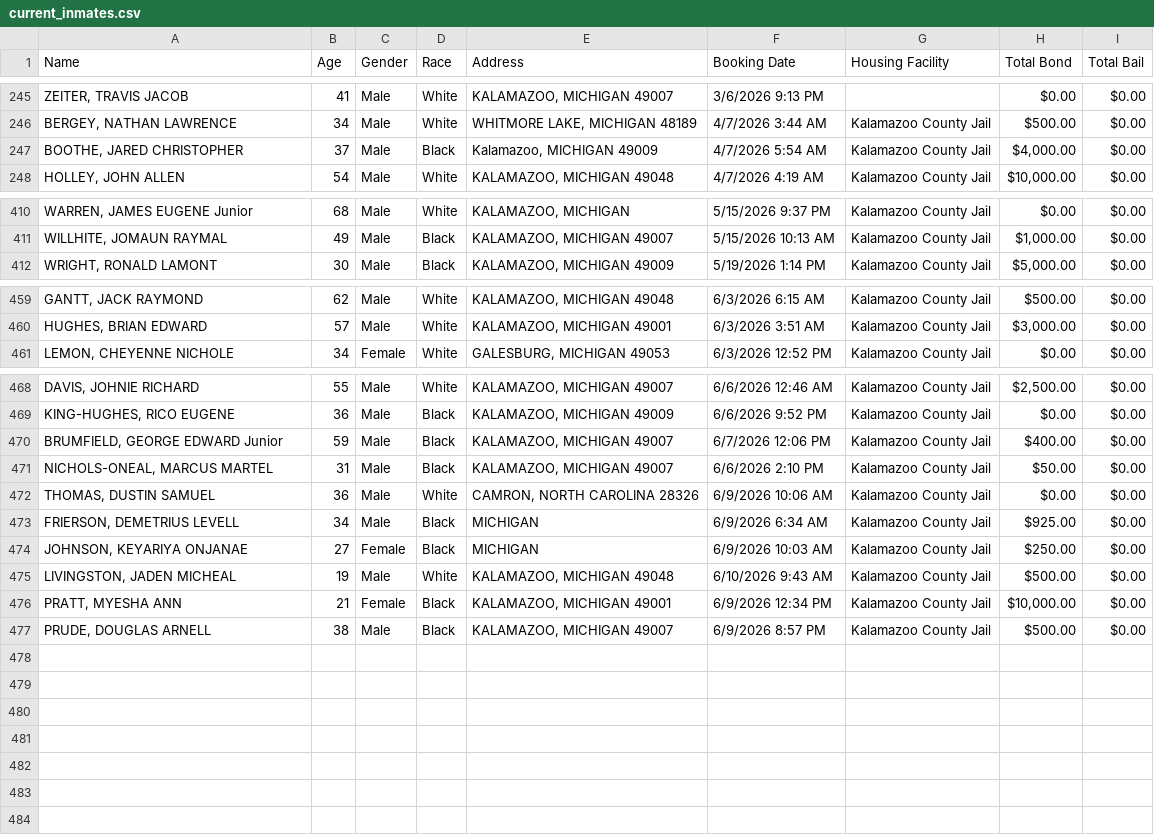
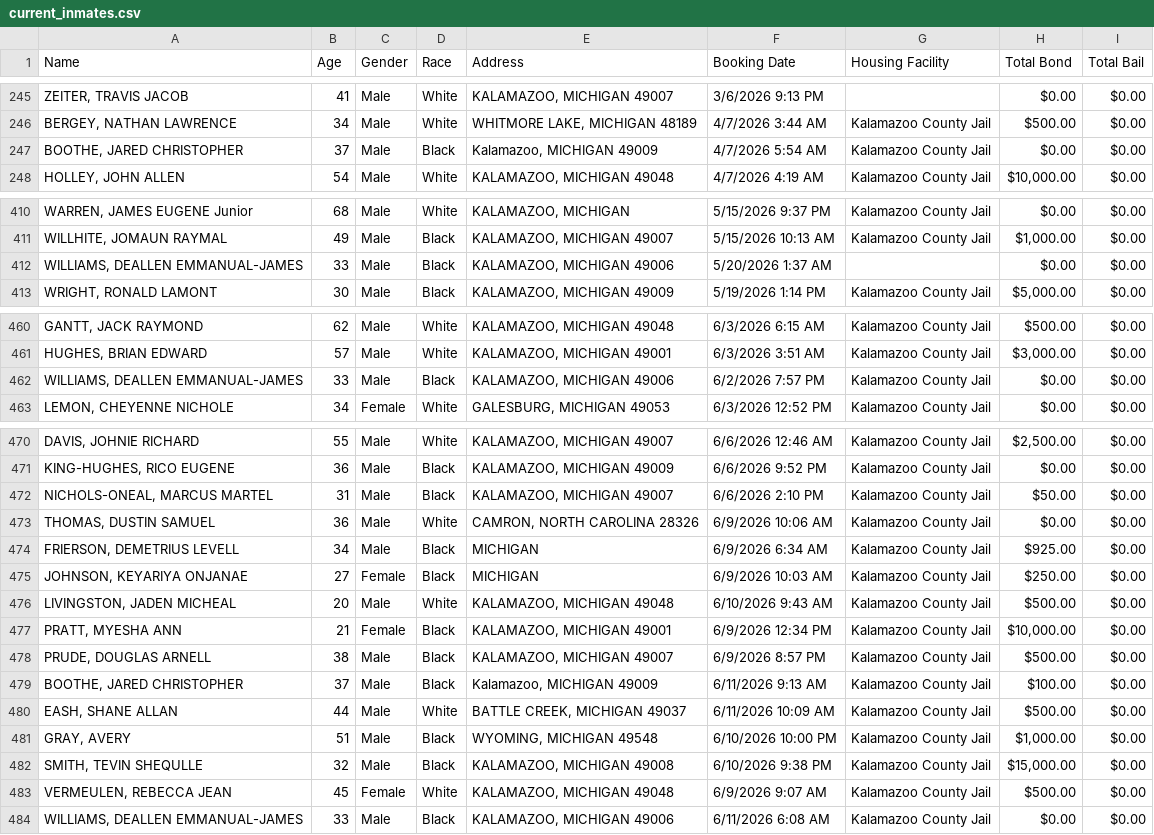
Before and after one commit to kalebwolfgang/kalamazoo-jail-scraper, a CSV file: current_inmates.csv, drawn as a sheet; only a part is shown, gaps mark what is left out; the diff covers the shown part only.

```diff
--- a/current_inmates.csv
+++ b/current_inmates.csv
@@ -246,3 +246,3 @@ Name,Age,Gender,Race,Address,Booking Date,Housing Facility,Total Bond,Total Bail
 "BERGEY, NATHAN LAWRENCE",34,Male,White,"WHITMORE LAKE, MICHIGAN 48189",4/7/2026 3:44 AM,Kalamazoo County Jail,$500.00,$0.00
-"BOOTHE, JARED CHRISTOPHER",37,Male,Black,"Kalamazoo, MICHIGAN 49009",4/7/2026 5:54 AM,Kalamazoo County Jail,"$4,000.00",$0.00
+"BOOTHE, JARED CHRISTOPHER",37,Male,Black,"Kalamazoo, MICHIGAN 49009",4/7/2026 5:54 AM,Kalamazoo County Jail,$0.00,$0.00
 "HOLLEY, JOHN ALLEN",54,Male,White,"KALAMAZOO, MICHIGAN 49048",4/7/2026 4:19 AM,Kalamazoo County Jail,"$10,000.00",$0.00
@@ -411,2 +411,3 @@ Name,Age,Gender,Race,Address,Booking Date,Housing Facility,Total Bond,Total Bail
 "WILLHITE, JOMAUN RAYMAL",49,Male,Black,"KALAMAZOO, MICHIGAN 49007",5/15/2026 10:13 AM,Kalamazoo County Jail,"$1,000.00",$0.00
+"WILLIAMS, DEALLEN EMMANUAL-JAMES",33,Male,Black,"KALAMAZOO, MICHIGAN 49006",5/20/2026 1:37 AM,,$0.00,$0.00
 "WRIGHT, RONALD LAMONT",30,Male,Black,"KALAMAZOO, MICHIGAN 49009",5/19/2026 1:14 PM,Kalamazoo County Jail,"$5,000.00",$0.00
@@ -460,2 +461,3 @@ Name,Age,Gender,Race,Address,Booking Date,Housing Facility,Total Bond,Total Bail
 "HUGHES, BRIAN EDWARD",57,Male,White,"KALAMAZOO, MICHIGAN 49001",6/3/2026 3:51 AM,Kalamazoo County Jail,"$3,000.00",$0.00
+"WILLIAMS, DEALLEN EMMANUAL-JAMES",33,Male,Black,"KALAMAZOO, MICHIGAN 49006",6/2/2026 7:57 PM,Kalamazoo County Jail,$0.00,$0.00
 "LEMON, CHEYENNE NICHOLE",34,Female,White,"GALESBURG, MICHIGAN 49053",6/3/2026 12:52 PM,Kalamazoo County Jail,$0.00,$0.00
@@ -469,3 +471,2 @@ Name,Age,Gender,Race,Address,Booking Date,Housing Facility,Total Bond,Total Bail
 "KING-HUGHES, RICO EUGENE",36,Male,Black,"KALAMAZOO, MICHIGAN 49009",6/6/2026 9:52 PM,Kalamazoo County Jail,$0.00,$0.00
-"BRUMFIELD, GEORGE EDWARD Junior",59,Male,Black,"KALAMAZOO, MICHIGAN 49007",6/7/2026 12:06 PM,Kalamazoo County Jail,$400.00,$0.00
 "NICHOLS-ONEAL, MARCUS MARTEL",31,Male,Black,"KALAMAZOO, MICHIGAN 49007",6/6/2026 2:10 PM,Kalamazoo County Jail,$50.00,$0.00
@@ -474,4 +475,10 @@ Name,Age,Gender,Race,Address,Booking Date,Housing Facility,Total Bond,Total Bail
 "JOHNSON, KEYARIYA ONJANAE",27,Female,Black,MICHIGAN,6/9/2026 10:03 AM,Kalamazoo County Jail,$250.00,$0.00
-"LIVINGSTON, JADEN MICHEAL",19,Male,White,"KALAMAZOO, MICHIGAN 49048",6/10/2026 9:43 AM,Kalamazoo County Jail,$500.00,$0.00
+"LIVINGSTON, JADEN MICHEAL",20,Male,White,"KALAMAZOO, MICHIGAN 49048",6/10/2026 9:43 AM,Kalamazoo County Jail,$500.00,$0.00
 "PRATT, MYESHA ANN",21,Female,Black,"KALAMAZOO, MICHIGAN 49001",6/9/2026 12:34 PM,Kalamazoo County Jail,"$10,000.00",$0.00
 "PRUDE, DOUGLAS ARNELL",38,Male,Black,"KALAMAZOO, MICHIGAN 49007",6/9/2026 8:57 PM,Kalamazoo County Jail,$500.00,$0.00
+"BOOTHE, JARED CHRISTOPHER",37,Male,Black,"Kalamazoo, MICHIGAN 49009",6/11/2026 9:13 AM,Kalamazoo County Jail,$100.00,$0.00
+"EASH, SHANE ALLAN",44,Male,White,"BATTLE CREEK, MICHIGAN 49037",6/11/2026 10:09 AM,Kalamazoo County Jail,$500.00,$0.00
+"GRAY, AVERY",51,Male,Black,"WYOMING, MICHIGAN 49548",6/10/2026 10:00 PM,Kalamazoo County Jail,"$1,000.00",$0.00
+"SMITH, TEVIN SHEQULLE",32,Male,Black,"KALAMAZOO, MICHIGAN 49008",6/10/2026 9:38 PM,Kalamazoo County Jail,"$15,000.00",$0.00
+"VERMEULEN, REBECCA JEAN",45,Female,White,"KALAMAZOO, MICHIGAN 49048",6/9/2026 9:07 AM,Kalamazoo County Jail,$500.00,$0.00
+"WILLIAMS, DEALLEN EMMANUAL-JAMES",33,Male,Black,"KALAMAZOO, MICHIGAN 49006",6/11/2026 6:08 AM,Kalamazoo County Jail,$0.00,$0.00
```
Also changed, not shown: 1 edited cell elsewhere in this file, all_historical_people.csv, daily_demographics.csv, 1 other file.
